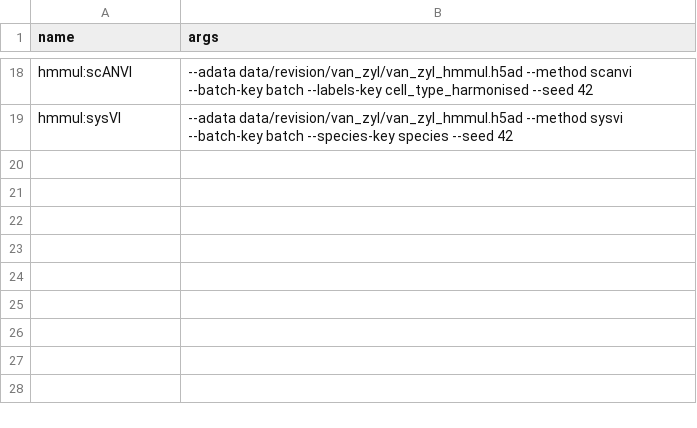
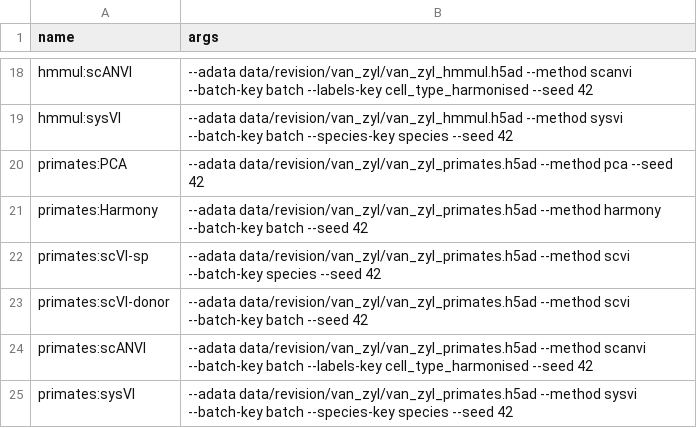
Before and after one commit to theislab/chimera, a TSV file: revision/tasks/T11_4_vz_integration/baselines.tsv, drawn as a sheet; only a part is shown, gaps mark what is left out; the diff names each change by its address in the sheet, - before the commit and + after, or states it on an @@ line.

Commit message:
Van Zyl analyses: seed rule of the latest amendment, re-runnable dataset registry, per-species residuals from checkpoints, primate baselines

```diff
--- a/revision/tasks/T11_4_vz_integration/baselines.tsv
+++ b/revision/tasks/T11_4_vz_integration/baselines.tsv
+row 20: primates:PCA | --adata data/revision/van_zyl/van_zyl_primates.h5ad --method pca --seed 42
+row 21: primates:Harmony | --adata data/revision/van_zyl/van_zyl_primates.h5ad --method harmony --batch-key batch --seed 42
+row 22: primates:scVI-sp | --adata data/revision/van_zyl/van_zyl_primates.h5ad --method scvi --batch-key species --seed 42
+row 23: primates:scVI-donor | --adata data/revision/van_zyl/van_zyl_primates.h5ad --method scvi --batch-key batch --seed 42
+row 24: primates:scANVI | --adata data/revision/van_zyl/van_zyl_primates.h5ad --method scanvi --batch-key batch --labels-key cell_type_harmonised --seed 42
+row 25: primates:sysVI | --adata data/revision/van_zyl/van_zyl_primates.h5ad --method sysvi --batch-key batch --species-key species --seed 42
```
Also changed, not shown: 3 other files.
